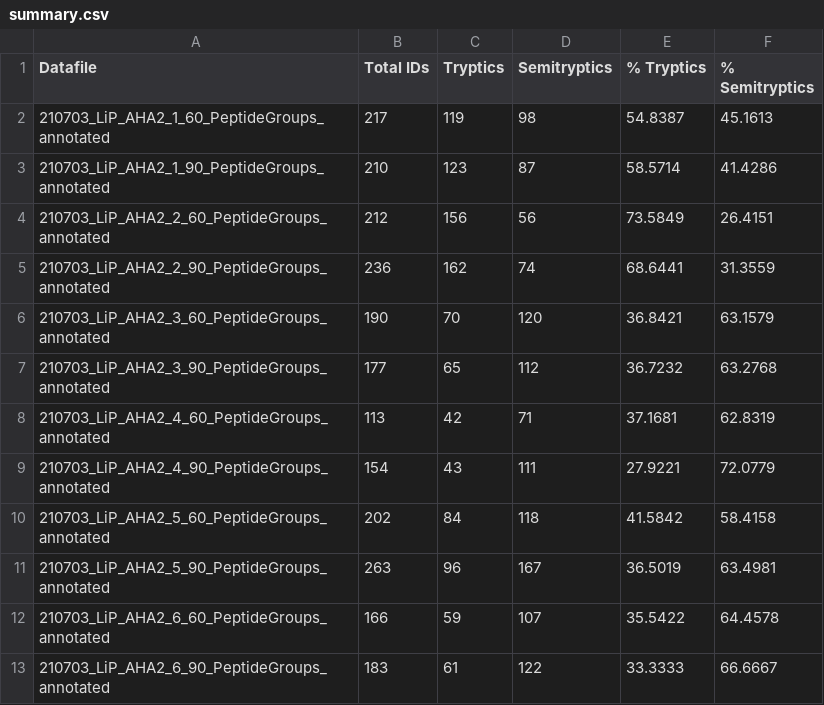
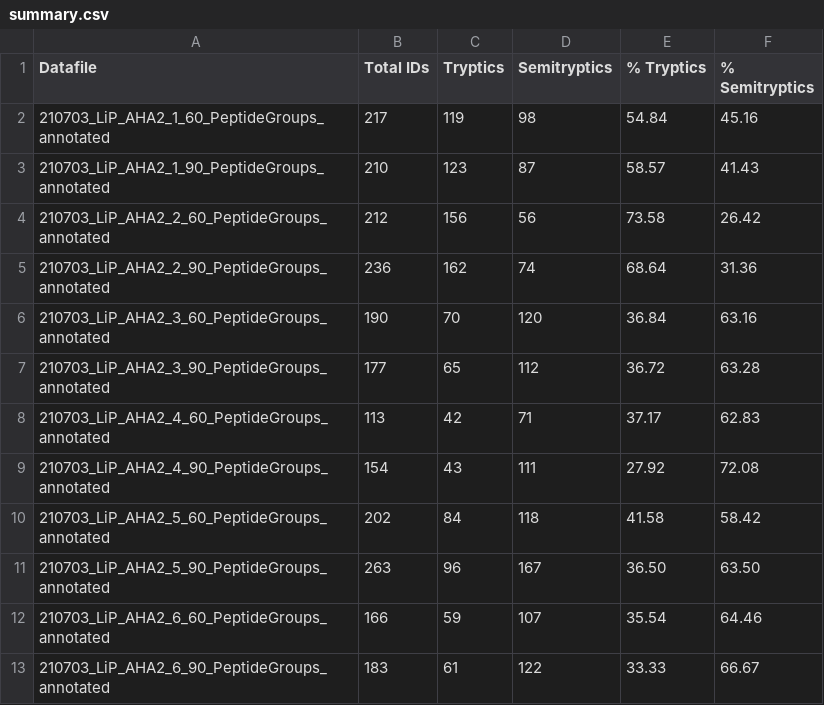
Before and after one commit to avicennabuzzbomb/Scripts-for-Mass-Spec, a CSV file: LiP/LiP_OUTPUT/summary.csv, drawn as a sheet.

Commit message:
adjusted formatting for printing percentage values to

```diff
--- a/LiP/LiP_OUTPUT/summary.csv
+++ b/LiP/LiP_OUTPUT/summary.csv
@@ -1,13 +1,13 @@
 Datafile,Total IDs,Tryptics,Semitryptics,% Tryptics,% Semitryptics
-210703_LiP_AHA2_1_60_PeptideGroups_annotated,217,119,98,54.8387,45.1613
-210703_LiP_AHA2_1_90_PeptideGroups_annotated,210,123,87,58.5714,41.4286
-210703_LiP_AHA2_2_60_PeptideGroups_annotated,212,156,56,73.5849,26.4151
-210703_LiP_AHA2_2_90_PeptideGroups_annotated,236,162,74,68.6441,31.3559
-210703_LiP_AHA2_3_60_PeptideGroups_annotated,190,70,120,36.8421,63.1579
-210703_LiP_AHA2_3_90_PeptideGroups_annotated,177,65,112,36.7232,63.2768
-210703_LiP_AHA2_4_60_PeptideGroups_annotated,113,42,71,37.1681,62.8319
-210703_LiP_AHA2_4_90_PeptideGroups_annotated,154,43,111,27.9221,72.0779
-210703_LiP_AHA2_5_60_PeptideGroups_annotated,202,84,118,41.5842,58.4158
-210703_LiP_AHA2_5_90_PeptideGroups_annotated,263,96,167,36.5019,63.4981
-210703_LiP_AHA2_6_60_PeptideGroups_annotated,166,59,107,35.5422,64.4578
-210703_LiP_AHA2_6_90_PeptideGroups_annotated,183,61,122,33.3333,66.6667
+210703_LiP_AHA2_1_60_PeptideGroups_annotated,217,119,98,54.84,45.16
+210703_LiP_AHA2_1_90_PeptideGroups_annotated,210,123,87,58.57,41.43
+210703_LiP_AHA2_2_60_PeptideGroups_annotated,212,156,56,73.58,26.42
+210703_LiP_AHA2_2_90_PeptideGroups_annotated,236,162,74,68.64,31.36
+210703_LiP_AHA2_3_60_PeptideGroups_annotated,190,70,120,36.84,63.16
+210703_LiP_AHA2_3_90_PeptideGroups_annotated,177,65,112,36.72,63.28
+210703_LiP_AHA2_4_60_PeptideGroups_annotated,113,42,71,37.17,62.83
+210703_LiP_AHA2_4_90_PeptideGroups_annotated,154,43,111,27.92,72.08
+210703_LiP_AHA2_5_60_PeptideGroups_annotated,202,84,118,41.58,58.42
+210703_LiP_AHA2_5_90_PeptideGroups_annotated,263,96,167,36.50,63.50
+210703_LiP_AHA2_6_60_PeptideGroups_annotated,166,59,107,35.54,64.46
+210703_LiP_AHA2_6_90_PeptideGroups_annotated,183,61,122,33.33,66.67
```
Also changed, not shown: 1 other file.
